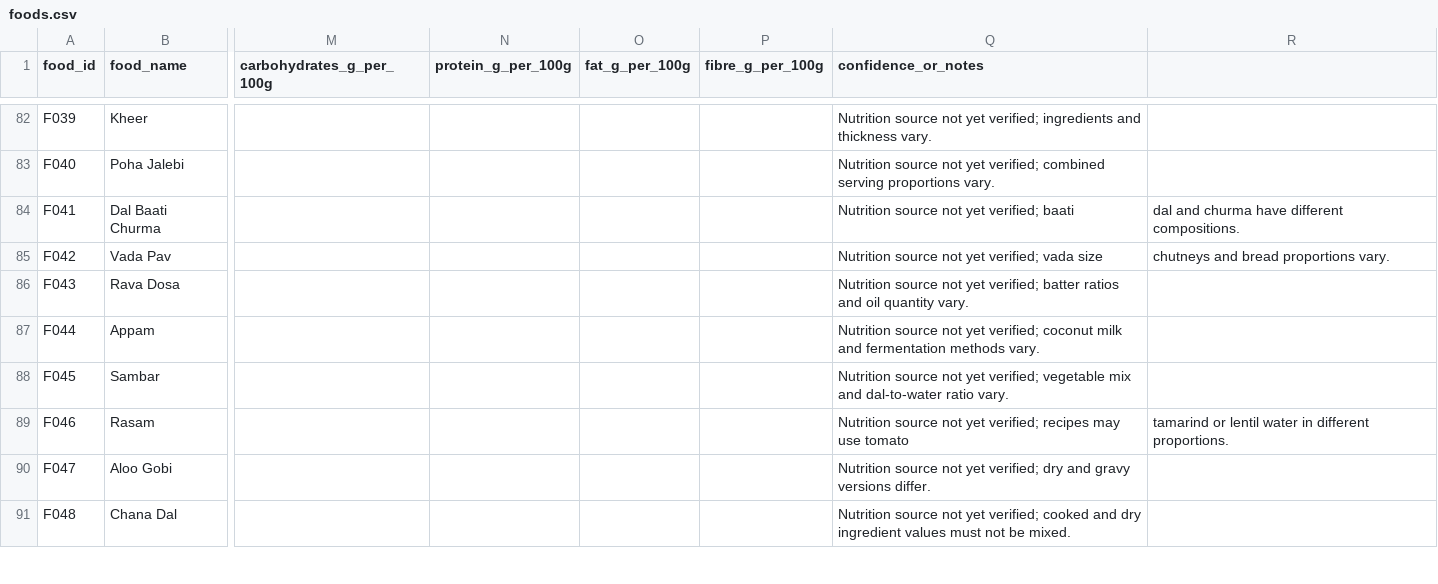
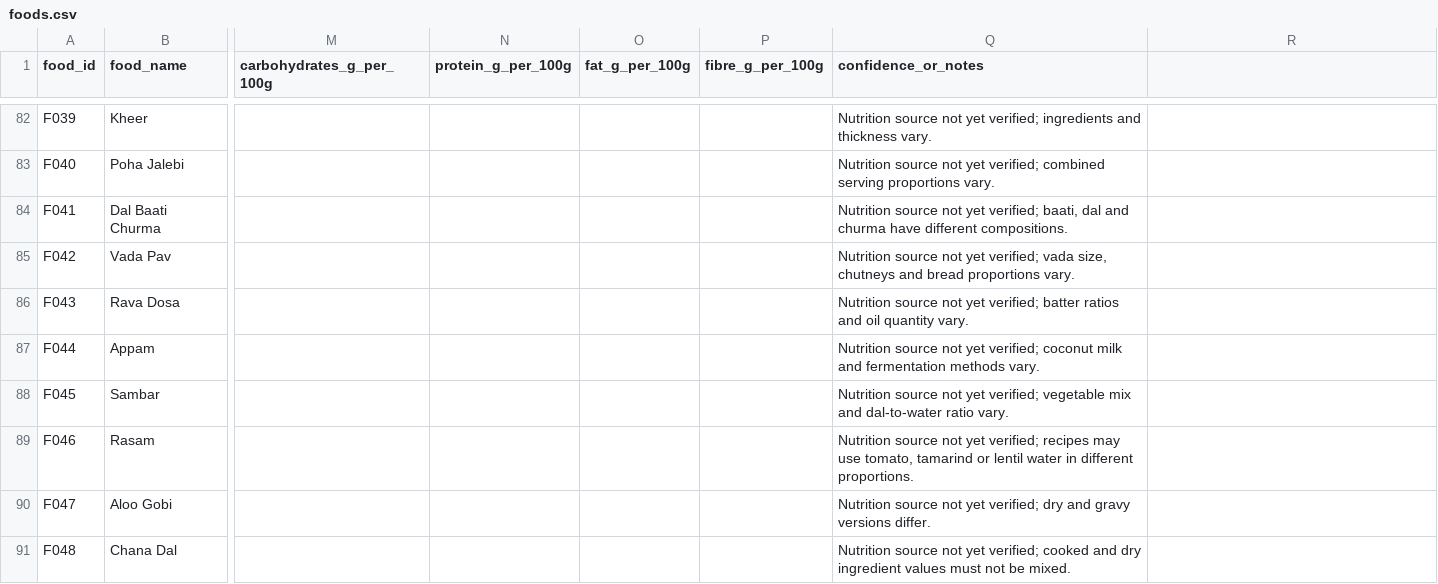
Before and after one commit to VK-9/Indian-food-recognition-platform, a CSV file: data/food/foods.csv, drawn as a sheet; only a part is shown, gaps mark what is left out; the diff names each change by its address in the sheet, - before the commit and + after, or states it on an @@ line.

Commit message:
Fix formatting issues in foods.csv

```diff
--- a/data/food/foods.csv
+++ b/data/food/foods.csv
-Q84 (confidence_or_notes): …yet verified; baati
+Q84 (confidence_or_notes): …yet verified; baati, dal and churma have different compositions.
-R84: dal and churma have different compositions.
+R84: (empty)
-Q85 (confidence_or_notes): …verified; vada size
+Q85 (confidence_or_notes): …verified; vada size, chutneys and bread proportions vary.
-R85: chutneys and bread proportions vary.
+R85: (empty)
-Q89 (confidence_or_notes): …may use tomato
+Q89 (confidence_or_notes): …may use tomato, tamarind or lentil water in different proportions.
-R89: tamarind or lentil water in different proportions.
+R89: (empty)
```
